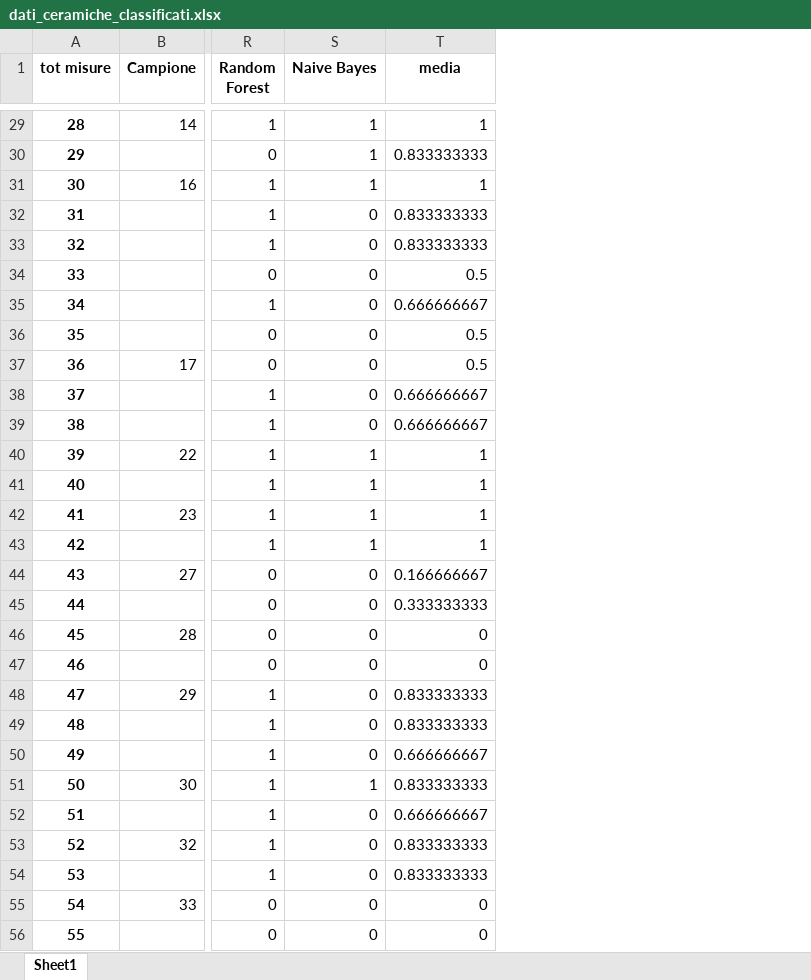
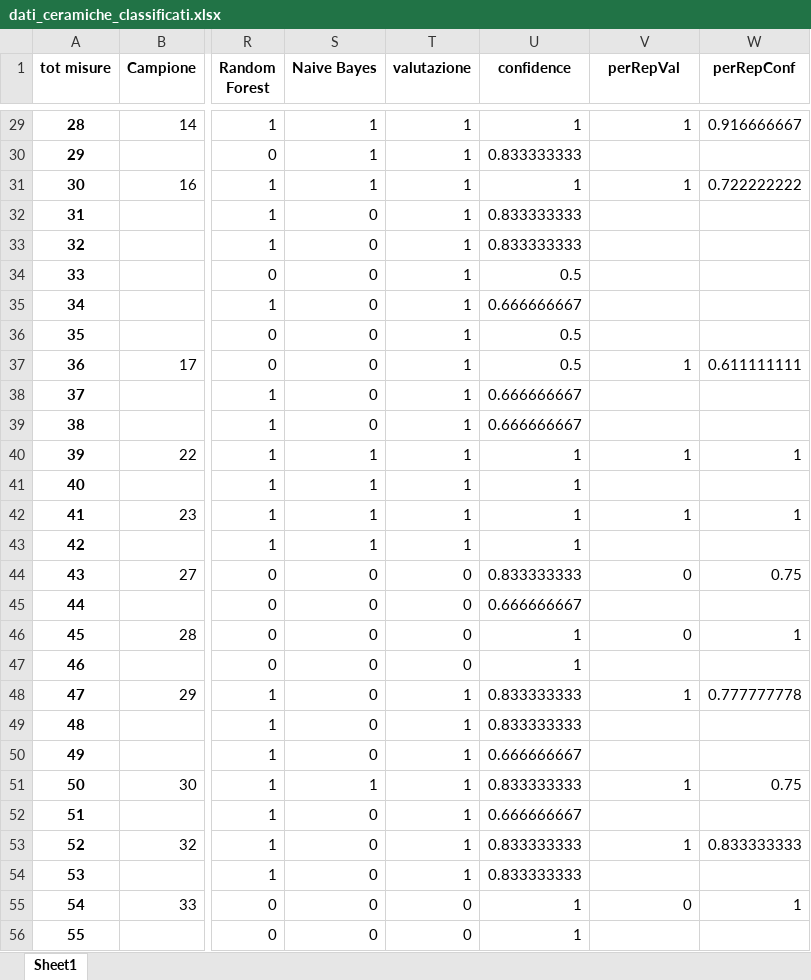
Before and after one commit to scutta2000/tirocinio-reperti-archeologici, an Excel workbook: src/dati_ceramiche_classificati.xlsx, sheet Sheet1, drawn as a sheet; only a part is shown, gaps mark what is left out; values as stored, in another font and other column widths than the file's, no borders; addresses are those after the commit; the diff covers the shown part only; the diff names each change by its address in the sheet, - before the commit and + after, or states it on an @@ line.

```diff
--- a/src/dati_ceramiche_classificati.xlsx (sheet Sheet1)
+++ b/src/dati_ceramiche_classificati.xlsx (sheet Sheet1)
+column T (valutazione), rows 29-56: 1 | 1 | 1 | 1 | 1 | 1 | 1 | 1 | 1 | 1 | 1 | 1 | 1 | 1 | 1 | 0 | 0 | 0 | 0 | 1 | 1 | 1 | 1 | 1 | 1 | 1 | 0 | 0
+column U (confidence), rows 29-56: 1 | 0.833333333 | 1 | 0.833333333 | 0.833333333 | 0.5 | 0.666666667 | 0.5 | 0.5 | 0.666666667 | 0.666666667 | 1 | 1 | 1 | 1 | 0.833333333 | 0.666666667 | 1 | 1 | 0.833333333 | 0.833333333 | 0.666666667 | 0.833333333 | 0.666666667 | 0.833333333 | 0.833333333 | 1 | 1
+column W (perRepConf), rows 29-55: 0.916666667 |  | 0.722222222 |  |  |  |  |  | 0.611111111 |  |  | 1 |  | 1 |  | 0.75 |  | 1 |  | 0.777777778 |  |  | 0.75 |  | 0.833333333 |  | 1
-V1: media
+V1: perRepVal
-V30 (perRepVal): 0.833333333
+V30 (perRepVal): (empty)
-V32:V33 (perRepVal): 0.833333333
+V32:V33 (perRepVal): (empty)
-V34 (perRepVal): 0.5
+V34 (perRepVal): (empty)
-V35 (perRepVal): 0.666666667
+V35 (perRepVal): (empty)
-V36 (perRepVal): 0.5
+V36 (perRepVal): (empty)
-V37 (perRepVal): 0.5
+V37 (perRepVal): 1
-V38:V39 (perRepVal): 0.666666667
+V38:V39 (perRepVal): (empty)
-V41 (perRepVal): 1
+V41 (perRepVal): (empty)
-V43 (perRepVal): 1
+V43 (perRepVal): (empty)
-V44 (perRepVal): 0.166666667
+V44 (perRepVal): 0
-V45 (perRepVal): 0.333333333
+V45 (perRepVal): (empty)
-V47 (perRepVal): 0
+V47 (perRepVal): (empty)
-V48 (perRepVal): 0.833333333
+V48 (perRepVal): 1
-V49 (perRepVal): 0.833333333
+V49 (perRepVal): (empty)
-V50 (perRepVal): 0.666666667
+V50 (perRepVal): (empty)
-V51 (perRepVal): 0.833333333
+V51 (perRepVal): 1
-V52 (perRepVal): 0.666666667
+V52 (perRepVal): (empty)
-V53 (perRepVal): 0.833333333
+V53 (perRepVal): 1
-V54 (perRepVal): 0.833333333
+V54 (perRepVal): (empty)
-V56 (perRepVal): 0
+V56 (perRepVal): (empty)
```
Also changed, not shown: 86 edited cells elsewhere in this sheet, 4 other files.
